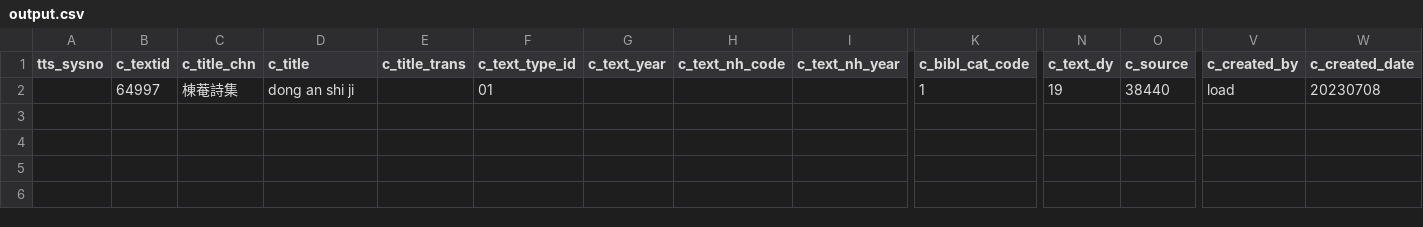
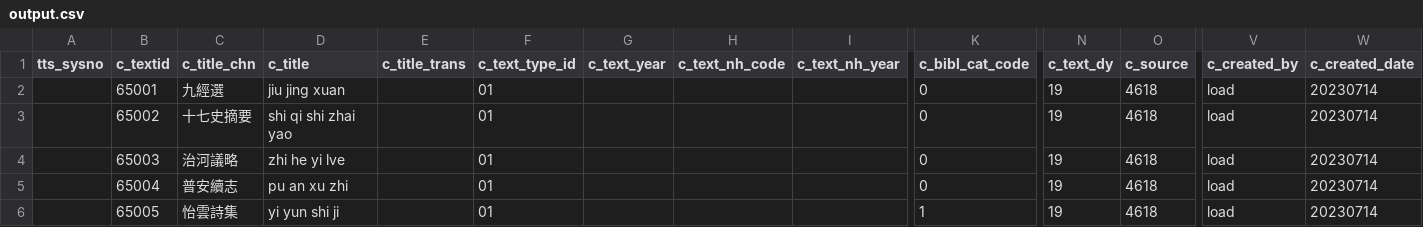
Before and after one commit to cbdb-project/create-new-books-for-cbdb, a CSV file: output.csv, drawn as a sheet; only a part is shown, gaps mark what is left out; removed rows and columns are numbered as before the commit, all else as after; rows hold the shown columns only; the diff names each change by its address in the sheet, - before the commit and + after, or states it on an @@ line.

```diff
--- a/output.csv
+++ b/output.csv
-row 2:  | 64997 | 棟菴詩集 | dong an shi ji |  | 01 |  |  |  | 1 | 19 | 38440 | load | 20230708
+row 2:  | 65001 | 九經選 | jiu jing xuan |  | 01 |  |  |  | 0 | 19 | 4618 | load | 20230714
+row 3:  | 65002 | 十七史摘要 | shi qi shi zhai yao |  | 01 |  |  |  | 0 | 19 | 4618 | load | 20230714
+row 4:  | 65003 | 治河議略 | zhi he yi lve |  | 01 |  |  |  | 0 | 19 | 4618 | load | 20230714
+row 5:  | 65004 | 普安續志 | pu an xu zhi |  | 01 |  |  |  | 0 | 19 | 4618 | load | 20230714
+row 6:  | 65005 | 怡雲詩集 | yi yun shi ji |  | 01 |  |  |  | 1 | 19 | 4618 | load | 20230714
```
Also changed, not shown: 2 other files.
